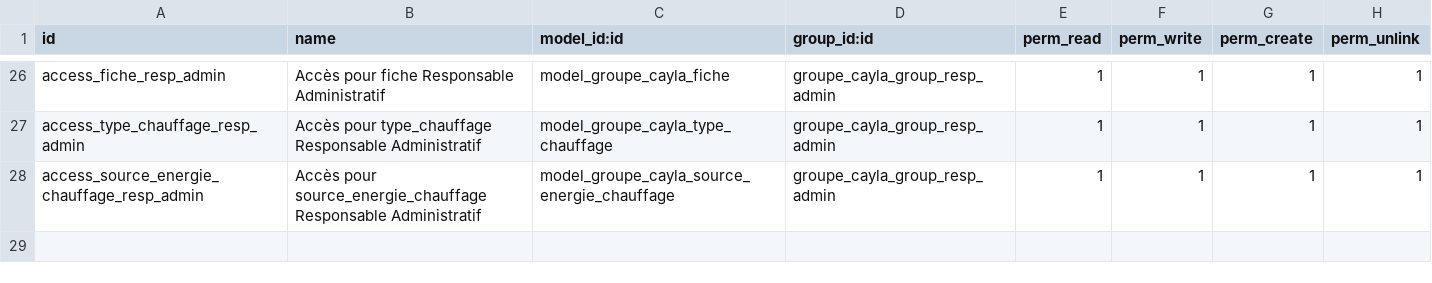
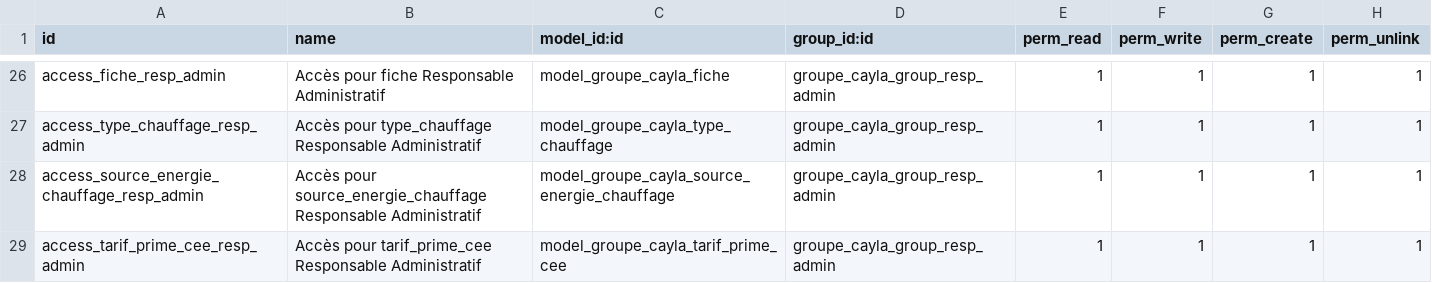
Before and after one commit to henrydes/odoo-addons, a CSV file: groupe_cayla/security/ir.model.access.csv, drawn as a sheet; only a part is shown, gaps mark what is left out; the diff names each change by its address in the sheet, - before the commit and + after, or states it on an @@ line.

Commit message:
primes CEE (model et data)

```diff
--- a/groupe_cayla/security/ir.model.access.csv
+++ b/groupe_cayla/security/ir.model.access.csv
+row 29: access_tarif_prime_cee_resp_admin | Accès pour tarif_prime_cee Responsable Administratif | model_groupe_cayla_tarif_prime_cee | groupe_cayla_group_resp_admin | 1 | 1 | 1 | 1
```
Also changed, not shown: 6 other files.
